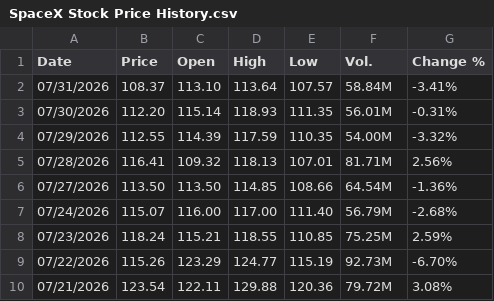
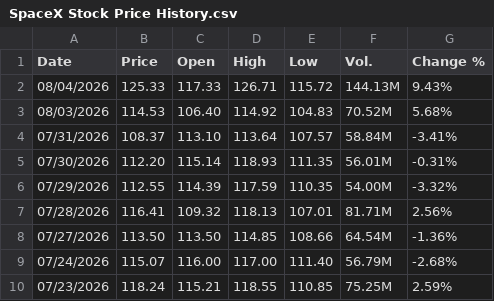
Before and after one commit to blakewiltshire/financial-insight-tools, a CSV file: apps/data_sources/financial_data/equities_constituents_user/SpaceX Stock Price History.csv, drawn as a sheet; only a part is shown; the shorter side is filled out with more unchanged rows; the diff names each change by its address in the sheet, - before the commit and + after, or states it on an @@ line.

```diff
--- a/apps/data_sources/financial_data/equities_constituents_user/SpaceX Stock Price History.csv
+++ b/apps/data_sources/financial_data/equities_constituents_user/SpaceX Stock Price History.csv
+row 2: 08/04/2026 | 125.33 | 117.33 | 126.71 | 115.72 | 144.13M | 9.43%
+row 3: 08/03/2026 | 114.53 | 106.40 | 114.92 | 104.83 | 70.52M | 5.68%
```
Also changed, not shown: apps/data_sources/relationship_mapping/data/business_capability_relationship_registry.csv, apps/data_sources/relationship_mapping/data/business_capability_tag_registry.csv, 10 other files.
